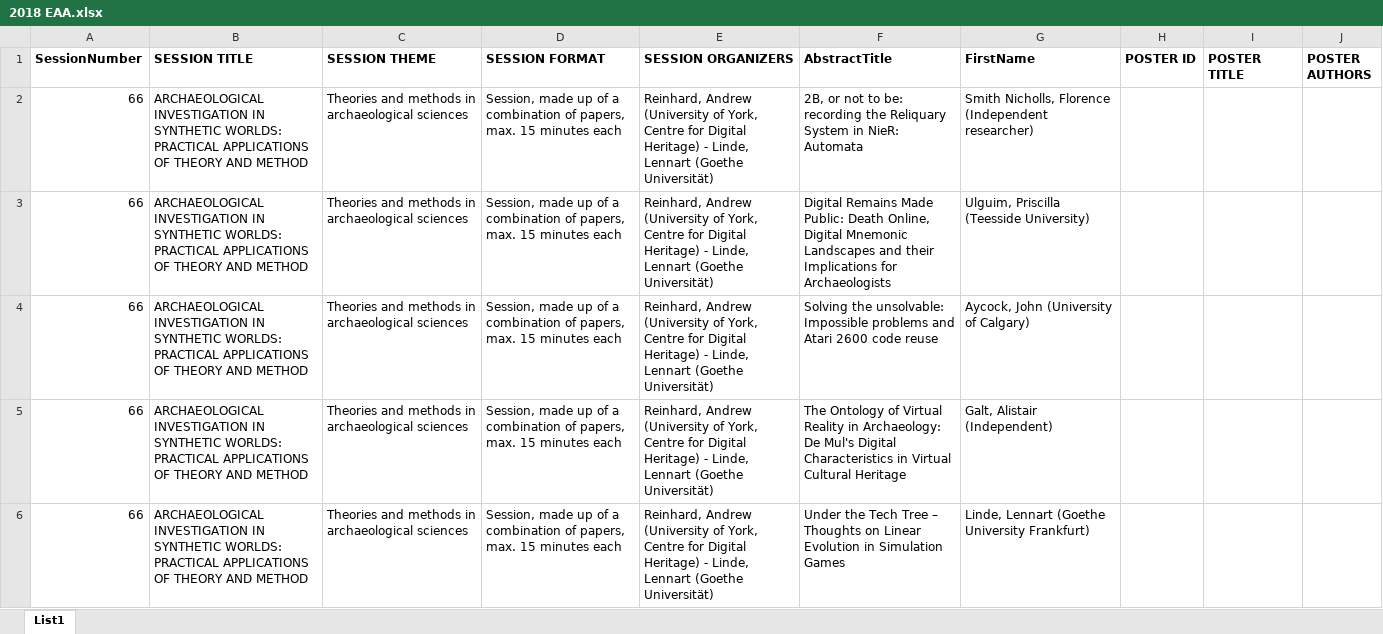
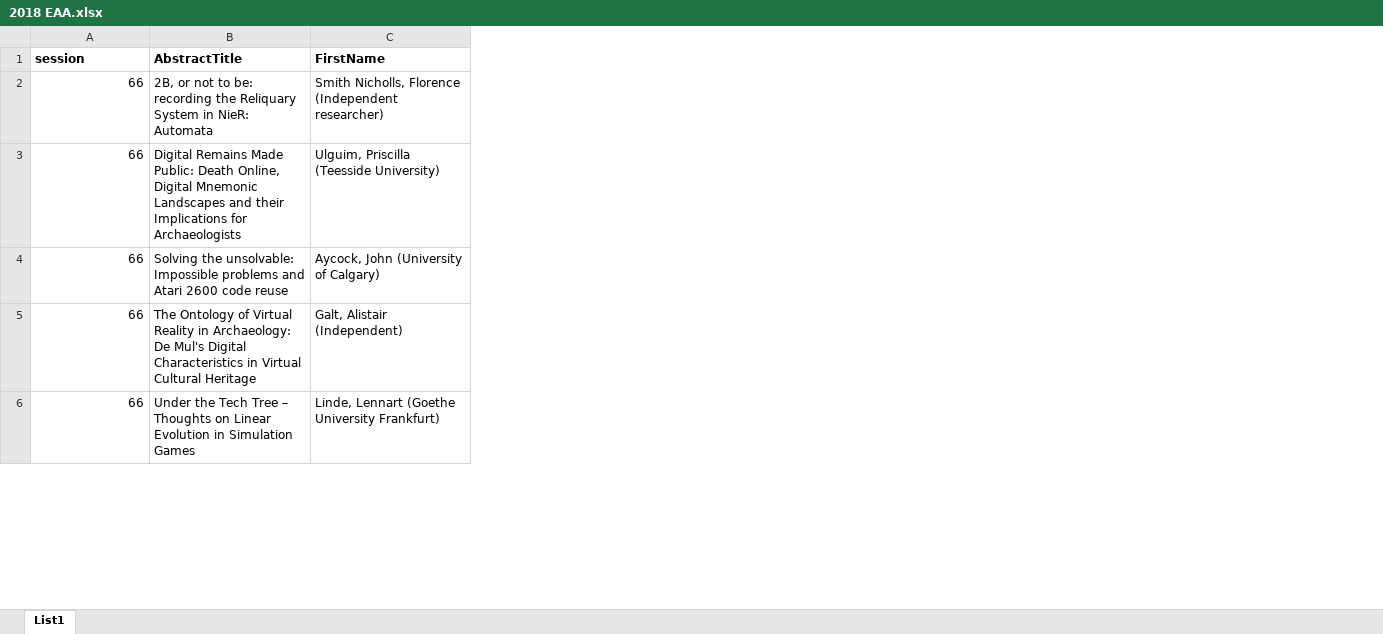
Before and after one commit to yichun33/archyconfgender, an Excel workbook: analysis/data/2018 EAA.xlsx, sheet List1, drawn as a sheet; only a part is shown; values as stored, in another font and other column widths than the file's, no borders; the diff names each change by its address in the sheet, - before the commit and + after, or states it on an @@ line.

Commit message:
EAA change

```diff
--- a/analysis/data/2018 EAA.xlsx (sheet List1)
+++ b/analysis/data/2018 EAA.xlsx (sheet List1)
-column B (SESSION TITLE), rows 2-6: all ARCHAEOLOGICAL INVESTIGATION IN SYNTHETIC WORLDS: PRACTICAL APPLICATIONS OF THEORY AND METHOD
-column C (SESSION THEME), rows 2-6: all Theories and methods in archaeological sciences
-column D (SESSION FORMAT), rows 2-6: all Session, made up of a combination of papers, max. 15 minutes each
-column E (SESSION ORGANIZERS), rows 2-6: all Reinhard, Andrew (University of York, Centre for Digital Heritage) - Linde, Lennart (Goethe Universität)
-column H (POSTER ID), empty
-column I (POSTER TITLE), empty
-column J (POSTER AUTHORS), empty
-A1: SessionNumber
+A1: session
```
